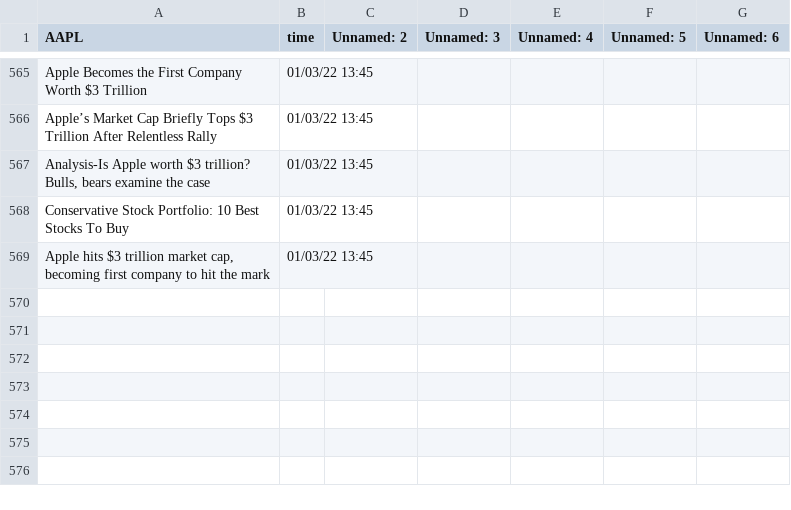
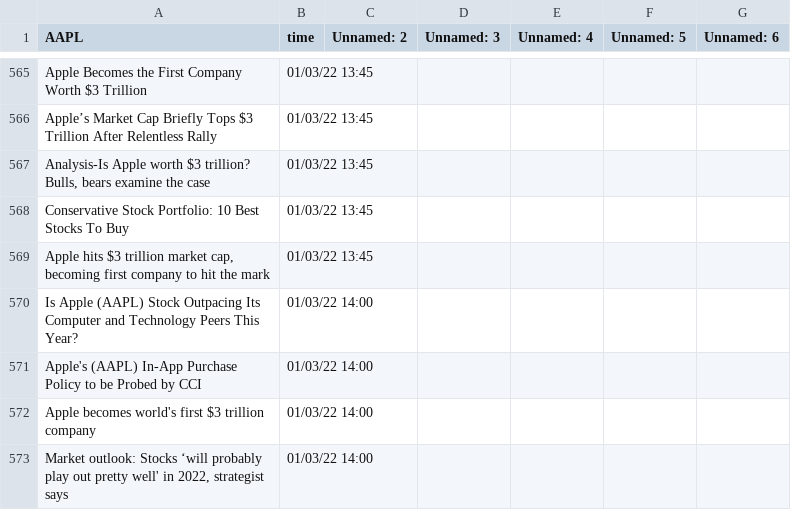
Before and after one commit to SophieLiuYQ/HeterogeneousComputing, a CSV file: data_AAPL.csv, drawn as a sheet; only a part is shown, gaps mark what is left out.

```diff
--- a/data_AAPL.csv
+++ b/data_AAPL.csv
@@ -569 +569,5 @@ Conservative Stock Portfolio: 10 Best Stocks To Buy,01/03/22 13:45,,,,,
 "Apple hits $3 trillion market cap, becoming first company to hit the mark",01/03/22 13:45,,,,,
+Is Apple (AAPL) Stock Outpacing Its Computer and Technology Peers This Year?,01/03/22 14:00,,,,,
+Apple's (AAPL) In-App Purchase Policy to be Probed by CCI,01/03/22 14:00,,,,,
+Apple becomes world's first $3 trillion company,01/03/22 14:00,,,,,
+"Market outlook: Stocks ‘will probably play out pretty well' in 2022, strategist says",01/03/22 14:00,,,,,
```
Also changed, not shown: data_FB.csv, data_MSFT.csv, 10 other files.
